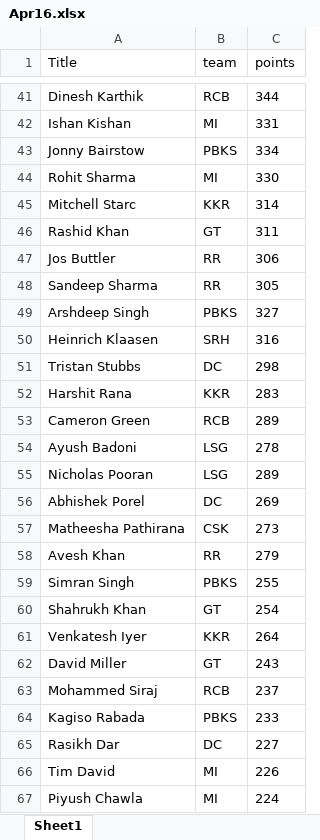
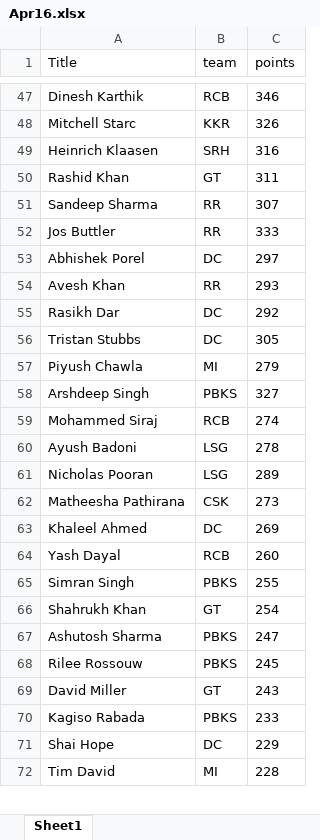
Before and after one commit to VishnuR123/IPL-Fantasy-2024, an Excel workbook: frontend/public/Apr16.xlsx, sheet Sheet1, drawn as a sheet; only a part is shown, gaps mark what is left out; values as stored, in another font and other column widths than the file's, no borders; removed rows and columns are numbered as before the commit, all else as after; the diff covers the shown part only; the diff names each change by its address in the sheet, - before the commit and + after, or states it on an @@ line.

```diff
--- a/frontend/public/Apr16.xlsx (sheet Sheet1)
+++ b/frontend/public/Apr16.xlsx (sheet Sheet1)
-C47 (points): 344
+C47 (points): 346
-row 42: Ishan Kishan | MI | 331
@@ row 43 moved to row 42: Jonny Bairstow @@
-row 44: Rohit Sharma | MI | 330
-C48 (points): 314
+C48 (points): 326
@@ row 50 moved to row 49: Heinrich Klaasen @@
-row 47: Jos Buttler | RR | 306
-C51 (points): 305
+C51 (points): 307
+row 52: Jos Buttler | RR | 333
+row 53: Abhishek Porel | DC | 297
+row 54: Avesh Khan | RR | 293
+row 55: Rasikh Dar | DC | 292
+row 56: Tristan Stubbs | DC | 305
+row 57: Piyush Chawla | MI | 279
-row 51: Tristan Stubbs | DC | 298
-row 52: Harshit Rana | KKR | 283
-row 53: Cameron Green | RCB | 289
+row 59: Mohammed Siraj | RCB | 274
-row 56: Abhishek Porel | DC | 269
-row 58: Avesh Khan | RR | 279
+row 63: Khaleel Ahmed | DC | 269
+row 64: Yash Dayal | RCB | 260
-row 61: Venkatesh Iyer | KKR | 264
@@ row 74 moved to row 67: Ashutosh Sharma @@
-row 63: Mohammed Siraj | RCB | 237
-row 65: Rasikh Dar | DC | 227
+row 71: Shai Hope | DC | 229
-C72 (points): 226
+C72 (points): 228
-row 67: Piyush Chawla | MI | 224
```
Also changed, not shown: 52 added rows, 50 removed rows, 64 moved rows and 7 edited cells elsewhere in this sheet, 1 other file.
